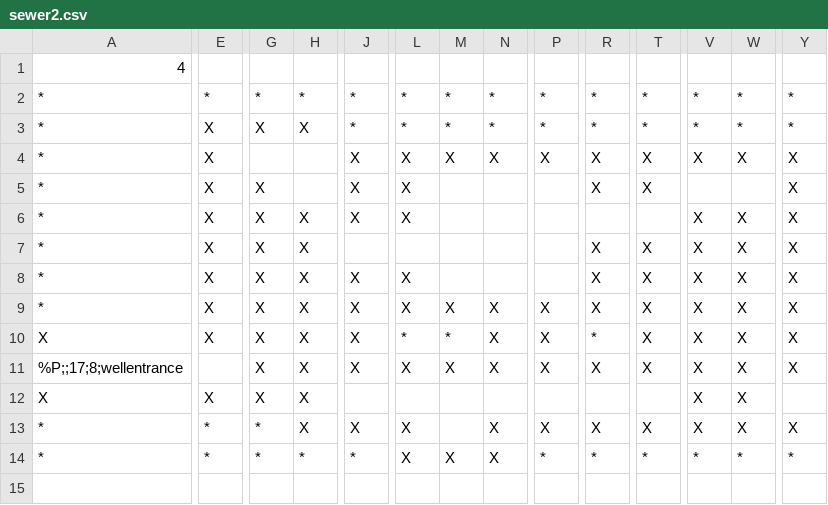
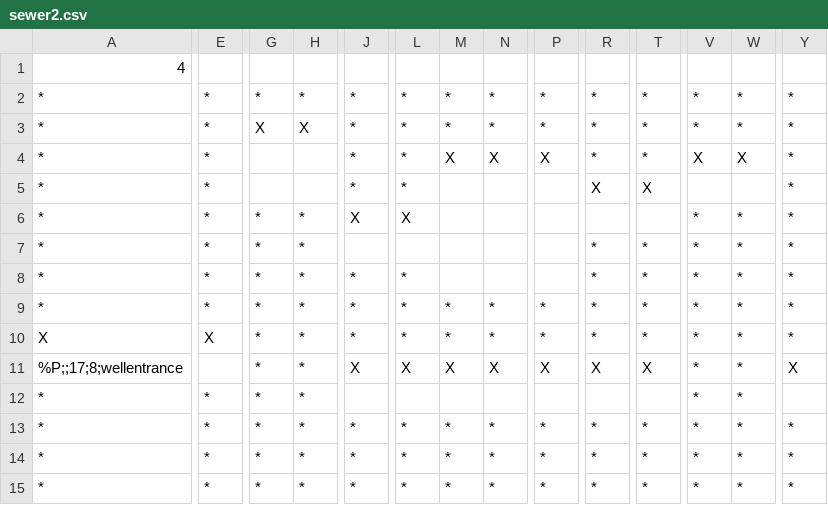
Before and after one commit to tmodell/The-Quincer-Chronicles-Toner-is-Low, a CSV file: src/world/lib/maps/sewer2.csv, drawn as a sheet; only a part is shown, gaps mark what is left out; removed rows and columns are numbered as before the commit, all else as after; rows hold the shown columns only; the diff covers the shown part only; the diff names each change by its address in the sheet, - before the commit and + after, or states it on an @@ line.

```diff
--- a/src/world/lib/maps/sewer2.csv
+++ b/src/world/lib/maps/sewer2.csv
-E3:E9: X
+E3:E9: *
-J4:J5: X
+J4:J5: *
-L4:L5: X
+L4:L5: *
-R4: X
+R4: *
-T4: X
+T4: *
-Y4:Y10: X
+Y4:Y10: *
-G5: X
+G5: (empty)
-G6:G11: X
+G6:G11: *
-H6:H11: X
+H6:H11: *
-V6:V11: X
+V6:V11: *
-W6:W11: X
+W6:W11: *
-R7:R9: X
+R7:R9: *
-T7:T10: X
+T7:T10: *
-J8:J10: X
+J8:J10: *
-L8:L9: X
+L8:L9: *
-M9: X
+M9: *
-N9:N10: X
+N9:N10: *
-P9:P10: X
+P9:P10: *
-row 12: X | X | X | X |  |  |  |  |  |  |  | X | X
-row 13: * | * | * | X | X | X |  | X | X | X | X | X | X | X
+row 12: * | * | * | * |  |  |  |  |  |  |  | * | *
-L13: X
+L13: *
-M13: X
+M13: *
-N13: X
+N13: *
+row 14: * | * | * | * | * | * | * | * | * | * | * | * | * | *
+row 15: * | * | * | * | * | * | * | * | * | * | * | * | * | *
```
Also changed, not shown: 5 edited cells elsewhere in this file, src/world/lib/maps/citynorth.csv, src/world/lib/maps/sewer1.csv.
